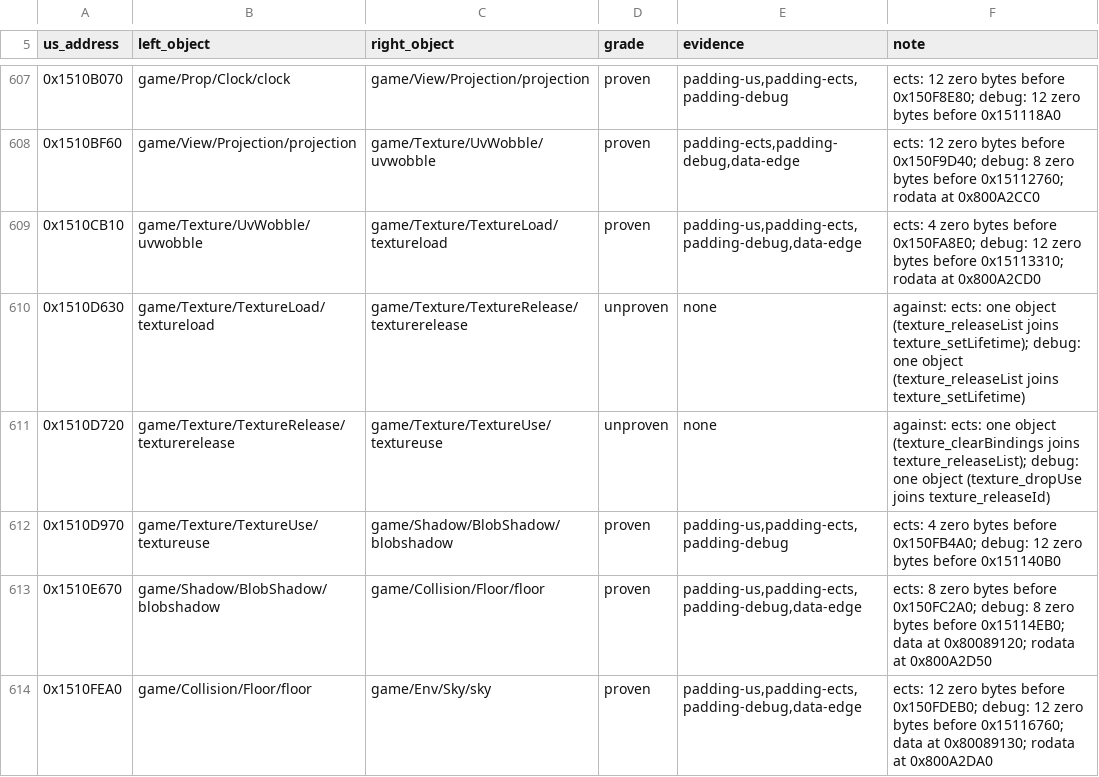
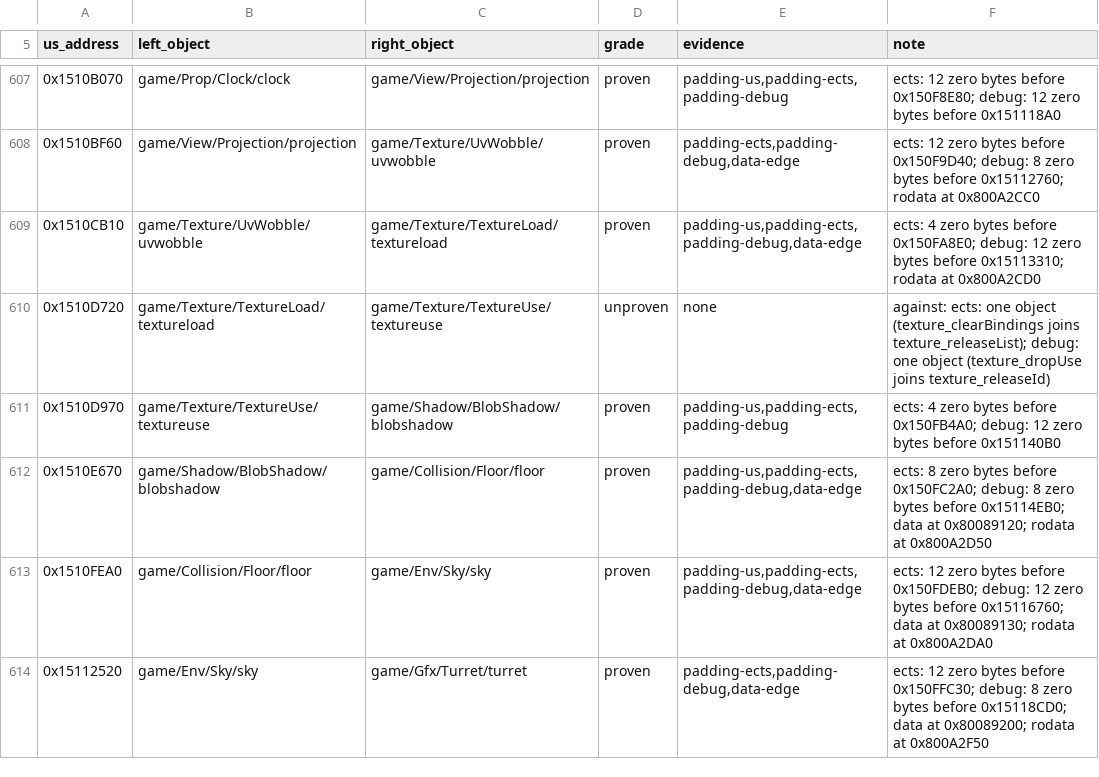
Before and after one commit to sholdee/conker-decomp, a TSV file: docs/file-boundaries.tsv, drawn as a sheet; only a part is shown, gaps mark what is left out; the shorter side is filled out with more unchanged rows.

```diff
--- a/docs/file-boundaries.tsv
+++ b/docs/file-boundaries.tsv
@@ -609,4 +609,3 @@ us_address	left_object	right_object	grade	evidence	note
 0x1510CB10	game/Texture/UvWobble/uvwobble	game/Texture/TextureLoad/textureload	proven	padding-us,padding-ects,padding-debug,data-edge	ects: 4 zero bytes before 0x150FA8E0; debug: 12 zero bytes before 0x15113310; rodata at 0x800A2CD0
-0x1510D630	game/Texture/TextureLoad/textureload	game/Texture/TextureRelease/texturerelease	unproven	none	against: ects: one object (texture_releaseList joins texture_setLifetime); debug: one object (texture_releaseList joins texture_setLifetime)
-0x1510D720	game/Texture/TextureRelease/texturerelease	game/Texture/TextureUse/textureuse	unproven	none	against: ects: one object (texture_clearBindings joins texture_releaseList); debug: one object (texture_dropUse joins texture_releaseId)
+0x1510D720	game/Texture/TextureLoad/textureload	game/Texture/TextureUse/textureuse	unproven	none	against: ects: one object (texture_clearBindings joins texture_releaseList); debug: one object (texture_dropUse joins texture_releaseId)
 0x1510D970	game/Texture/TextureUse/textureuse	game/Shadow/BlobShadow/blobshadow	proven	padding-us,padding-ects,padding-debug	ects: 4 zero bytes before 0x150FB4A0; debug: 12 zero bytes before 0x151140B0
```
Also changed, not shown: docs/file-boundary-candidates.tsv.
